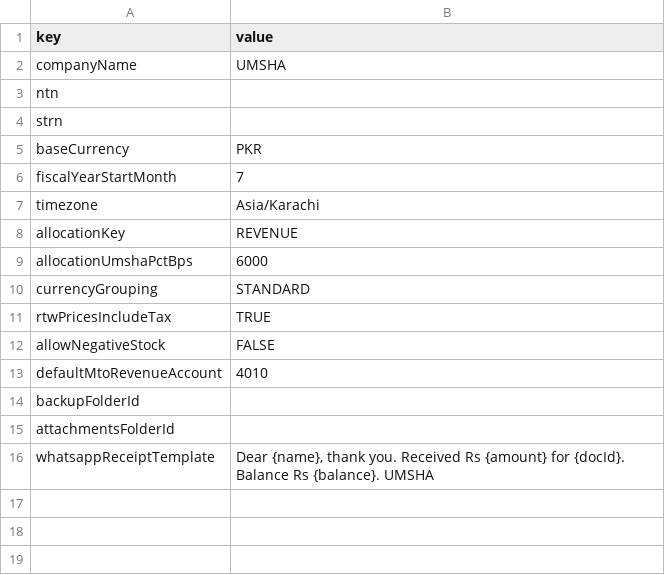
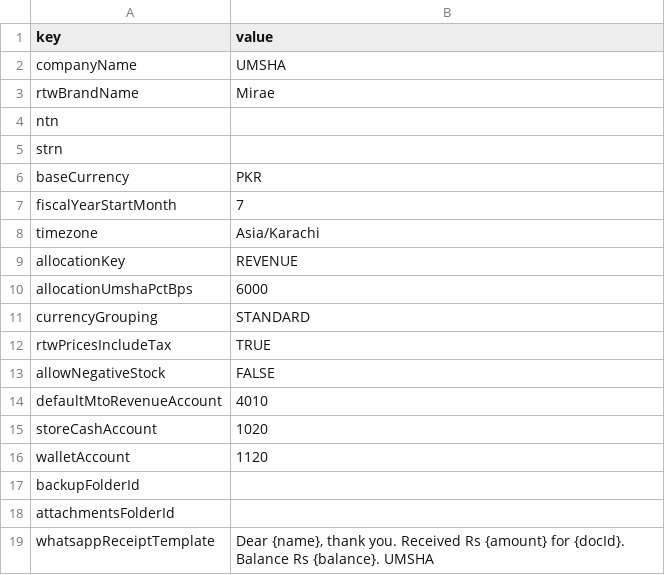
Before and after one commit to sumar-razvi/Umsha-Ledger, a CSV file: seed/settings.csv, drawn as a sheet.

```diff
--- a/seed/settings.csv
+++ b/seed/settings.csv
@@ -2,2 +2,3 @@ key,value
 companyName,UMSHA
+rtwBrandName,Mirae
 ntn,
@@ -13,2 +14,4 @@ allowNegativeStock,FALSE
 defaultMtoRevenueAccount,4010
+storeCashAccount,1020
+walletAccount,1120
 backupFolderId,
```
Also changed, not shown: 14 other files.
